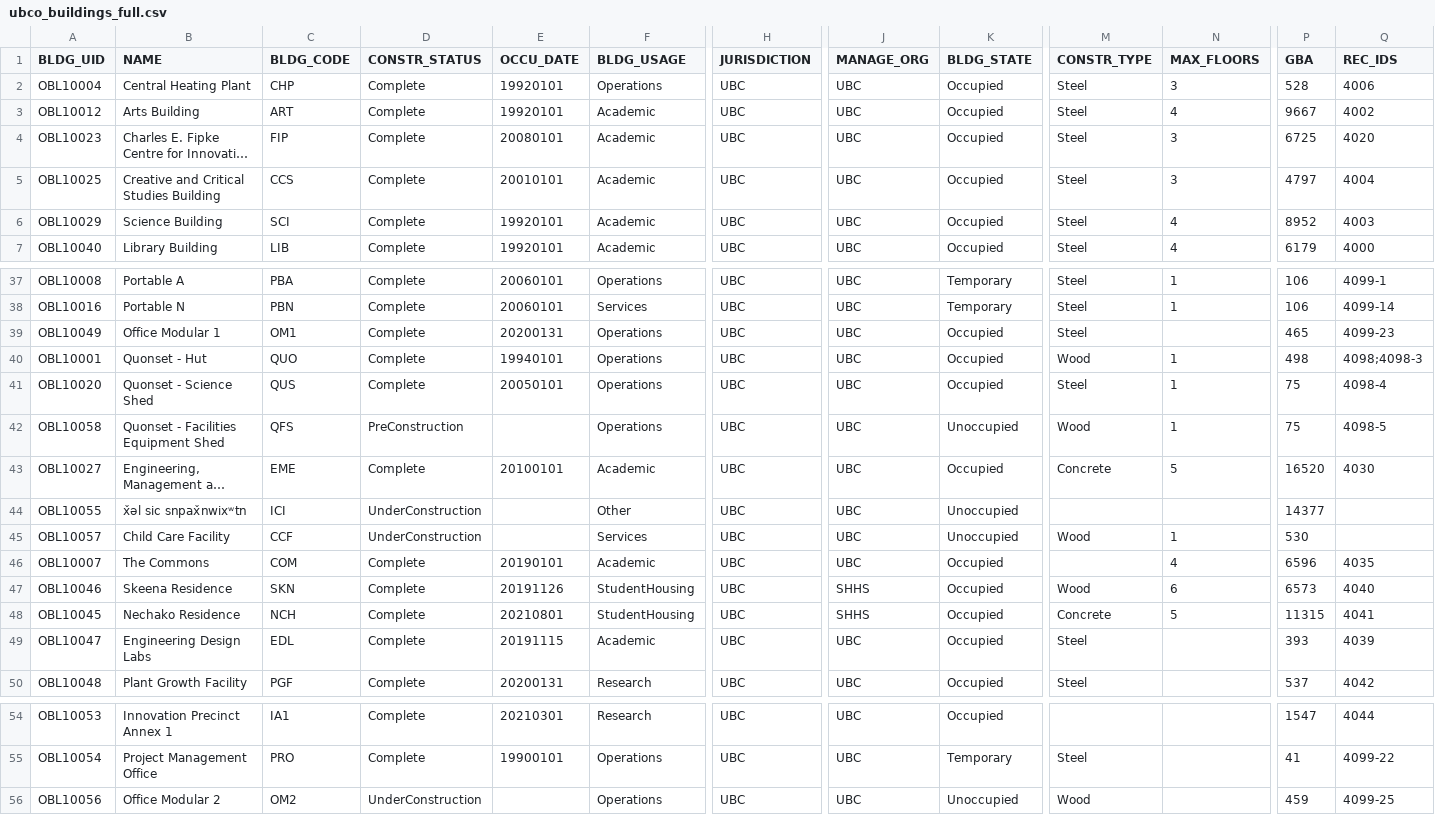
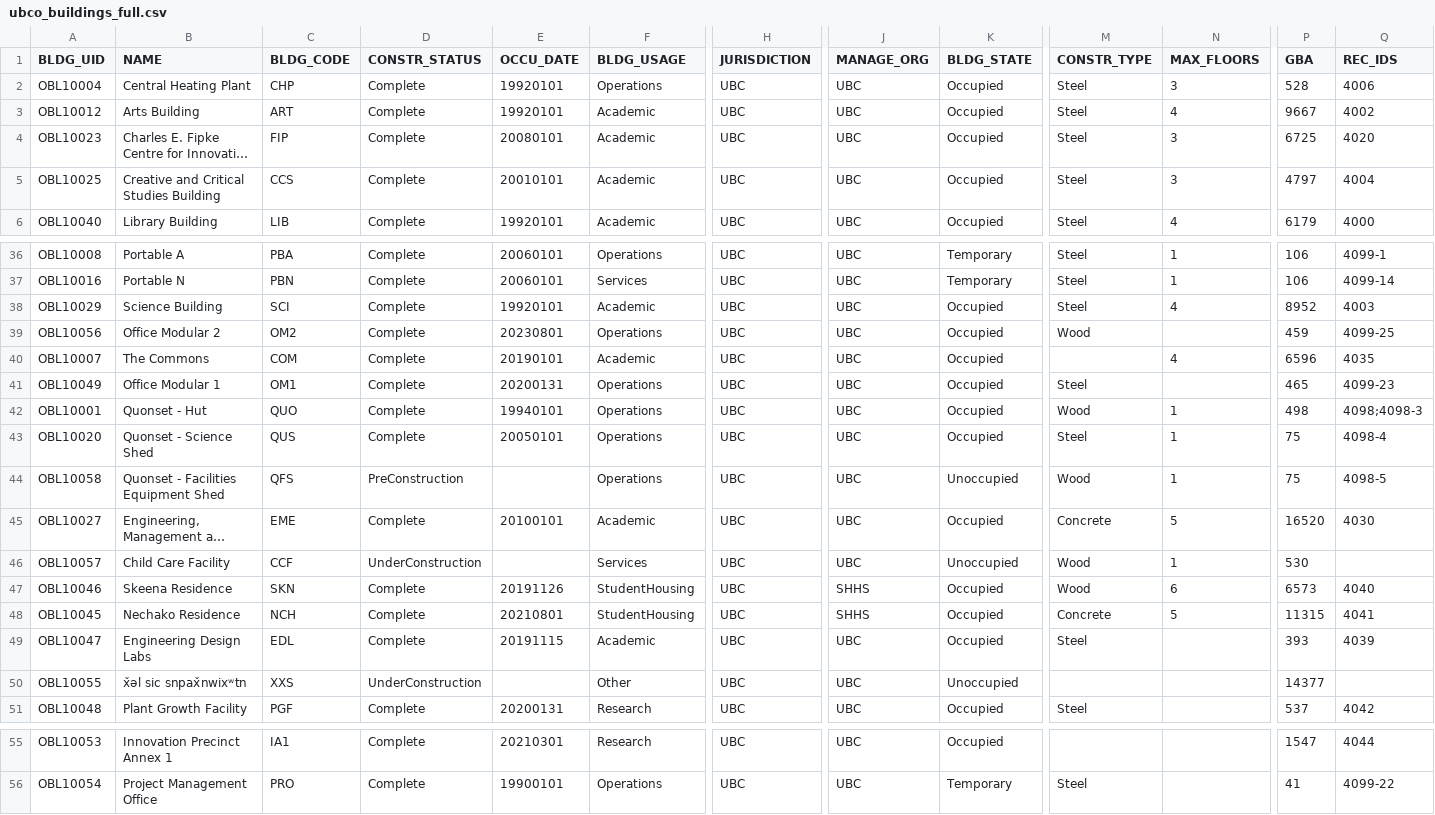
Before and after one commit to UBCGeodata/ubc-geospatial-opendata, a CSV file: ubco/locations/csv/ubco_buildings_full.csv, drawn as a sheet; only a part is shown, gaps mark what is left out; long unchanged cells end in …; removed rows and columns are numbered as before the commit, all else as after; rows hold the shown columns only; the diff names each change by its address in the sheet, - before the commit and + after, or states it on an @@ line.

```diff
--- a/ubco/locations/csv/ubco_buildings_full.csv
+++ b/ubco/locations/csv/ubco_buildings_full.csv
-row 6: OBL10029 | Science Building | SCI | Complete | 19920101 | Academic | UBC | UBC | Occupied | Steel | 4 | 8952 | 4003
+row 38: OBL10029 | Science Building | SCI | Complete | 19920101 | Academic | UBC | UBC | Occupied | Steel | 4 | 8952 | 4003
+row 39: OBL10056 | Office Modular 2 | OM2 | Complete | 20230801 | Operations | UBC | UBC | Occupied | Wood |  | 459 | 4099-25
+row 40: OBL10007 | The Commons | COM | Complete | 20190101 | Academic | UBC | UBC | Occupied |  | 4 | 6596 | 4035
-row 44: OBL10055 | x̌əl sic snpax̌nwixʷtn | ICI | UnderConstruction |  | Other | UBC | UBC | Unoccupied |  |  | 14377
-row 46: OBL10007 | The Commons | COM | Complete | 20190101 | Academic | UBC | UBC | Occupied |  | 4 | 6596 | 4035
+row 50: OBL10055 | x̌əl sic snpax̌nwixʷtn | XXS | UnderConstruction |  | Other | UBC | UBC | Unoccupied |  |  | 14377
-row 56: OBL10056 | Office Modular 2 | OM2 | UnderConstruction |  | Operations | UBC | UBC | Unoccupied | Wood |  | 459 | 4099-25
```
Also changed, not shown: ubcv/locations/csv/ubcv_buildings.csv, ubcv/locations/csv/ubcv_buildings_simple.csv, 7 other files.
